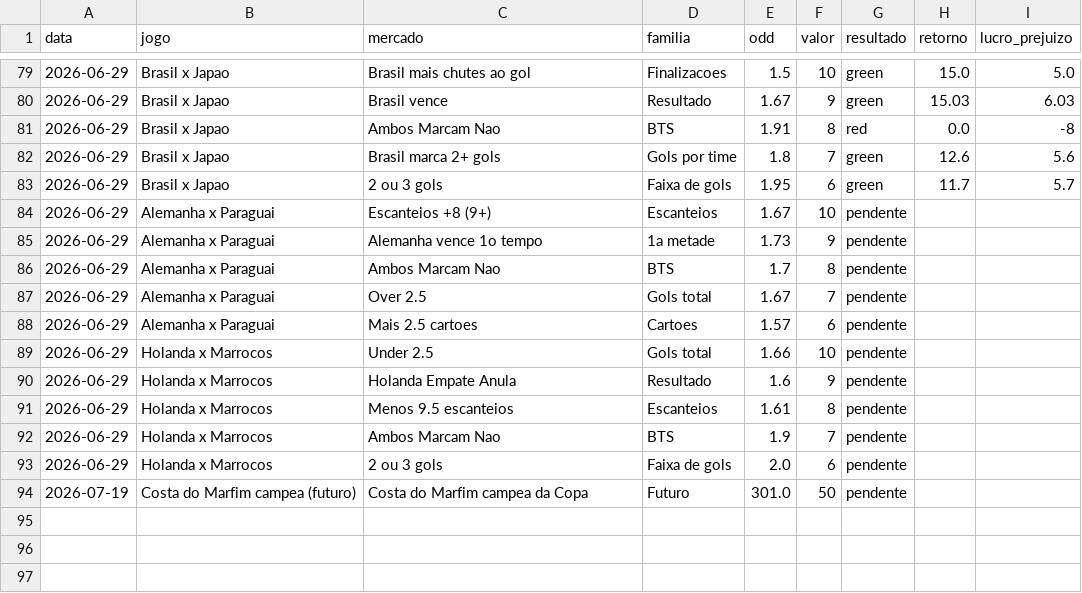
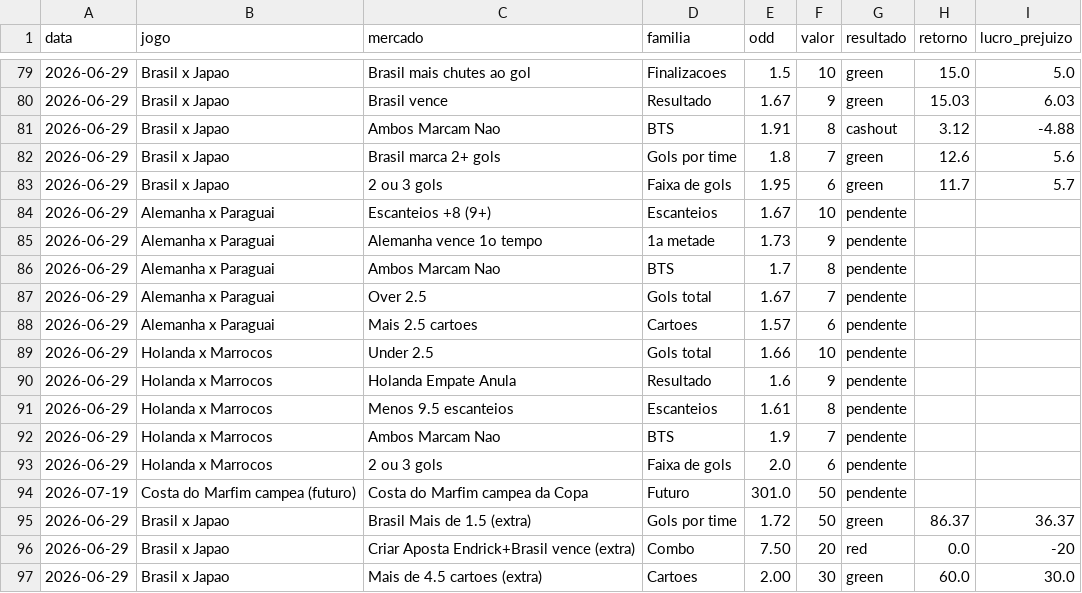
Before and after one commit to stivie77/bets-ledger2, a CSV file: bets-ledger.csv, drawn as a sheet; only a part is shown, gaps mark what is left out.

Commit message:
Cashout BTS + 3 apostas extras Brasil x Japao

```diff
--- a/bets-ledger.csv
+++ b/bets-ledger.csv
@@ -80,3 +80,3 @@ data,jogo,mercado,familia,odd,valor,resultado,retorno,lucro_prejuizo
 2026-06-29,Brasil x Japao,Brasil vence,Resultado,1.67,9,green,15.03,6.03
-2026-06-29,Brasil x Japao,Ambos Marcam Nao,BTS,1.91,8,red,0.0,-8
+2026-06-29,Brasil x Japao,Ambos Marcam Nao,BTS,1.91,8,cashout,3.12,-4.88
 2026-06-29,Brasil x Japao,Brasil marca 2+ gols,Gols por time,1.8,7,green,12.6,5.6
@@ -94 +94,4 @@ data,jogo,mercado,familia,odd,valor,resultado,retorno,lucro_prejuizo
 2026-07-19,Costa do Marfim campea (futuro),Costa do Marfim campea da Copa,Futuro,301.0,50,pendente,,
+2026-06-29,Brasil x Japao,Brasil Mais de 1.5 (extra),Gols por time,1.72,50,green,86.37,36.37
+2026-06-29,Brasil x Japao,Criar Aposta Endrick+Brasil vence (extra),Combo,7.50,20,red,0.0,-20
+2026-06-29,Brasil x Japao,Mais de 4.5 cartoes (extra),Cartoes,2.00,30,green,60.0,30.0
```
